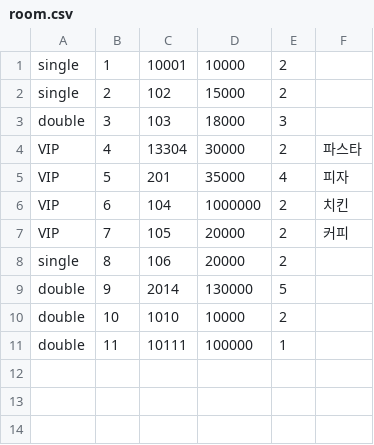
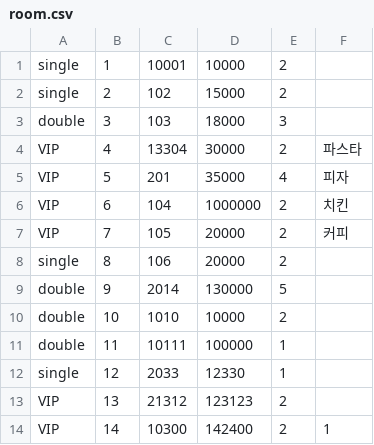
Before and after one commit to seokjaehong/albs_study, a CSV file: project/hotel_project/csv_files/room.csv, drawn as a sheet.

```diff
--- a/project/hotel_project/csv_files/room.csv
+++ b/project/hotel_project/csv_files/room.csv
@@ -11 +11,4 @@ double,10,1010,10000,2
 double,11,10111,100000,1
+single,12,2033,12330,1
+VIP,13,21312,123123,2,
+VIP,14,10300,142400,2,1
```
Also changed, not shown: project/hotel_project/csv_files/customer.csv, project/hotel_project/csv_files/reservation.csv, 3 other files.
